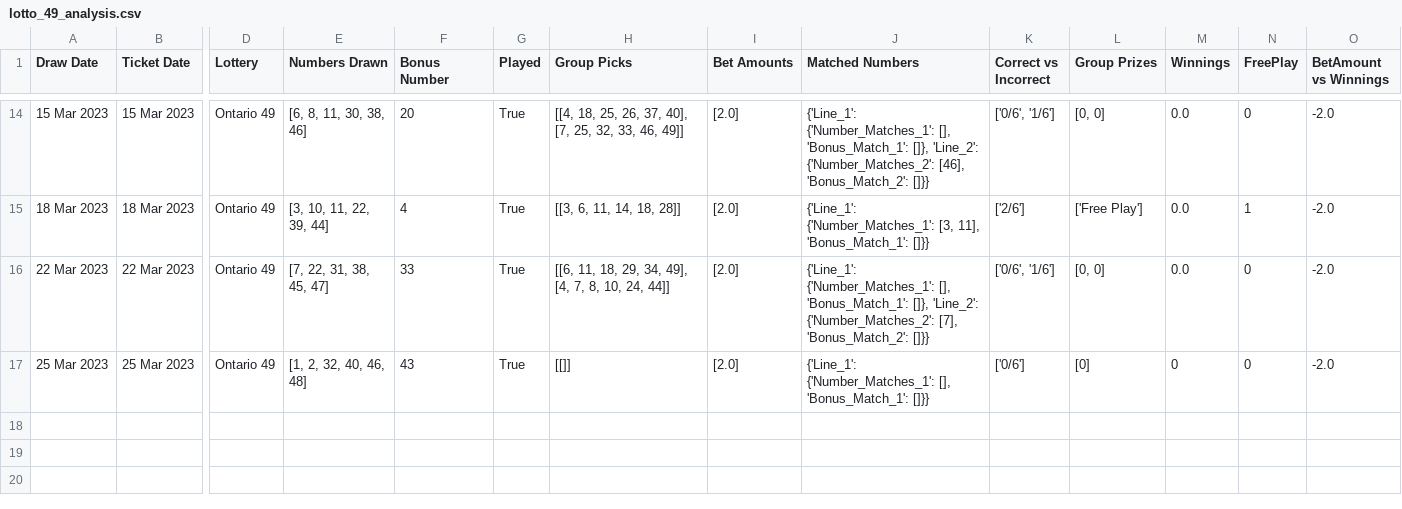
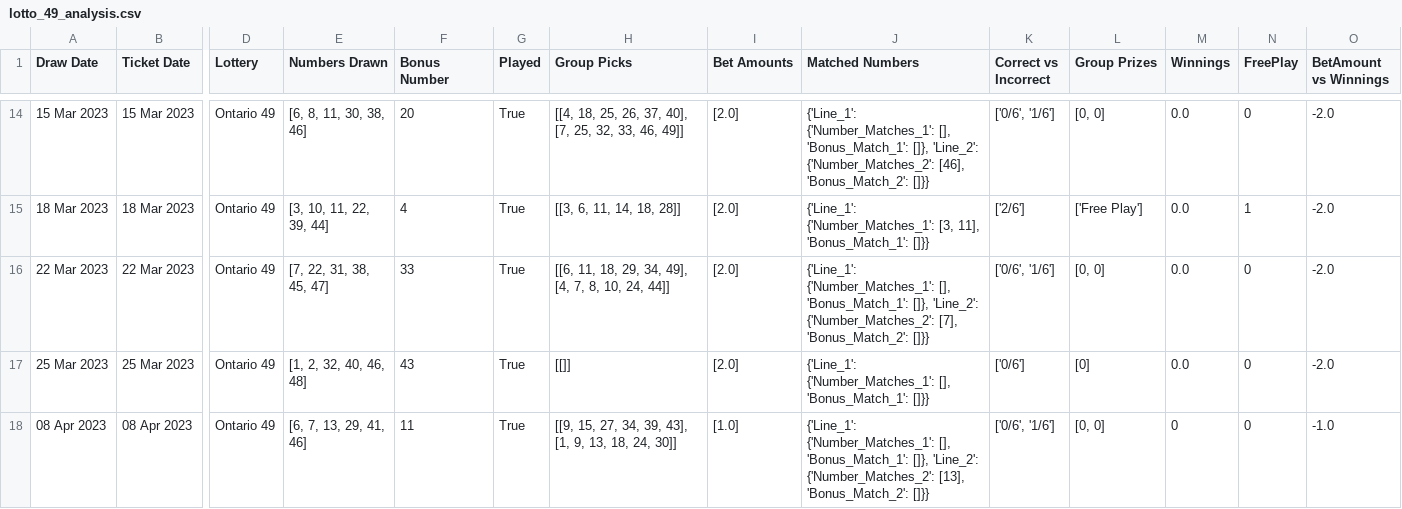
Before and after one commit to Peterstangolis/lotto_max_analysis, a CSV file: data/lotto_49_analysis.csv, drawn as a sheet; only a part is shown, gaps mark what is left out; rows hold the shown columns only; the diff names each change by its address in the sheet, - before the commit and + after, or states it on an @@ line.

```diff
--- a/data/lotto_49_analysis.csv
+++ b/data/lotto_49_analysis.csv
-M17 (Winnings): 0
+M17 (Winnings): 0.0
+row 18: 08 Apr 2023 | 08 Apr 2023 | Ontario 49 | [6, 7, 13, 29, 41, 46] | 11 | True | [[9, 15, 27, 34, 39, 43], [1, 9, 13, 18, 24, 30]] | [1.0] | {'Line_1': {'Number_Matches_1': [], 'Bonus_Match_1': []}, 'Line_2': {'Number_Matches_2': [13], 'Bonus_Match_2': []}} | ['0/6', '1/6'] | [0, 0] | 0 | 0 | -1.0
```
Also changed, not shown: data/lotto_649_analysis.csv, 2 other files.
